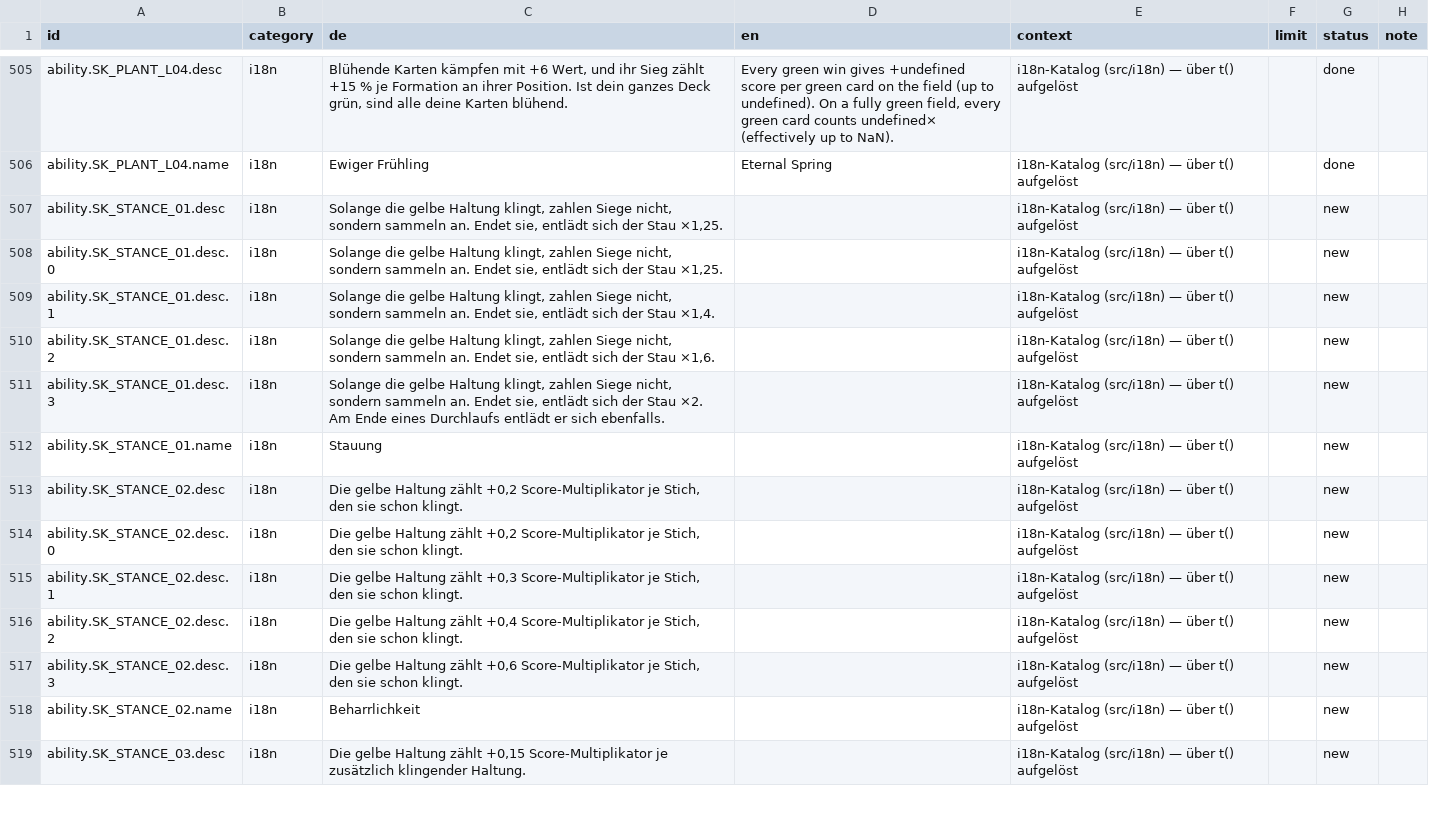
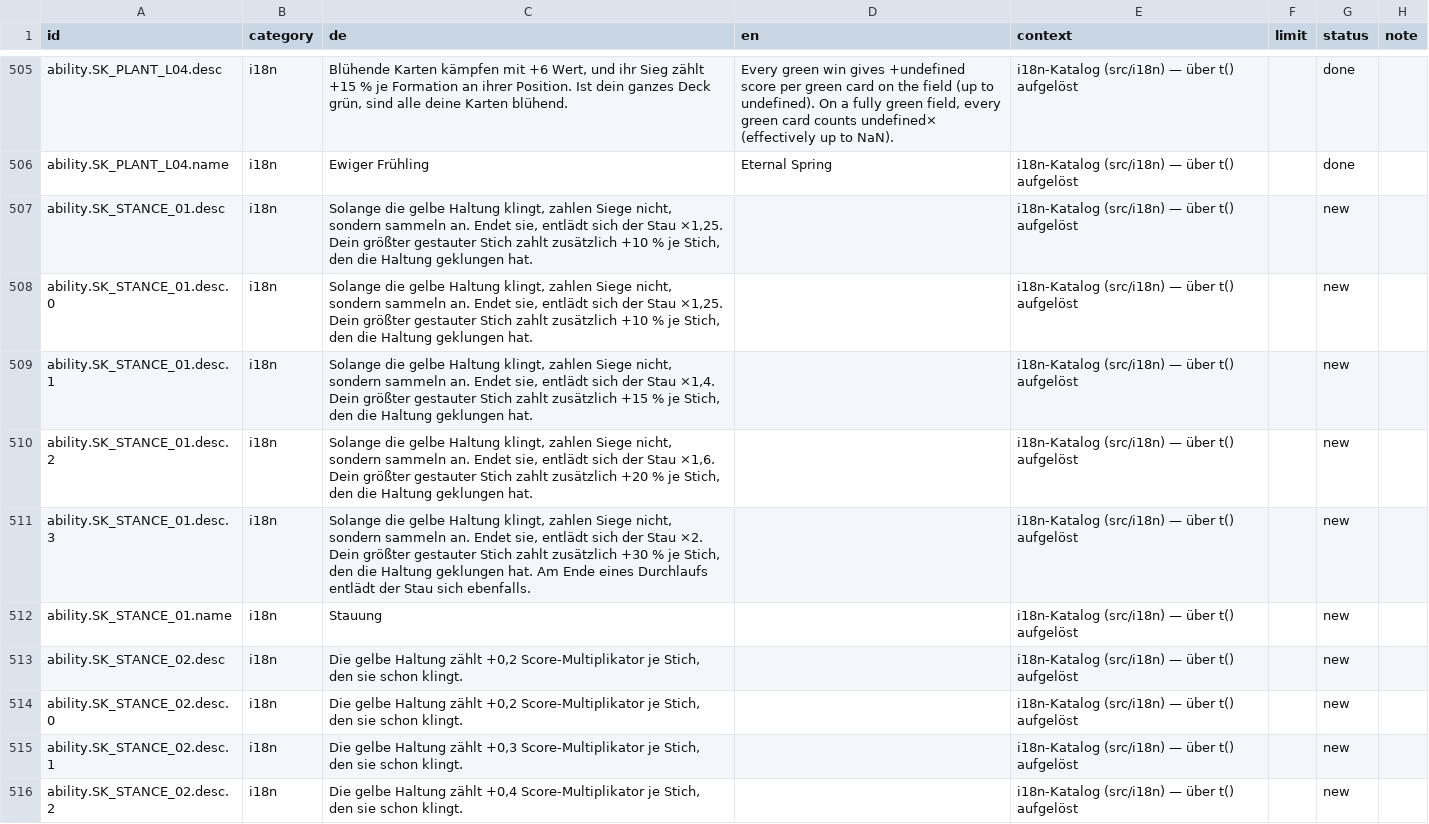
Before and after one commit to GitGudMonkeh/autostich, a CSV file: docs/localization/strings_de_pixi_2026-08-15.csv, drawn as a sheet; only a part is shown, gaps mark what is left out; the shorter side is filled out with more unchanged rows; the diff names each change by its address in the sheet, - before the commit and + after, or states it on an @@ line.

```diff
--- a/docs/localization/strings_de_pixi_2026-08-15.csv
+++ b/docs/localization/strings_de_pixi_2026-08-15.csv
-C507:C508 (de): …Stau ×1,25.
+C507:C508 (de): …Stau ×1,25. Dein größter gestauter Stich zahlt zusätzlich +10 % je Stich, den die Haltung geklungen hat.
-C509 (de): …Stau ×1,4.
+C509 (de): …Stau ×1,4. Dein größter gestauter Stich zahlt zusätzlich +15 % je Stich, den die Haltung geklungen hat.
-C510 (de): …Stau ×1,6.
+C510 (de): …Stau ×1,6. Dein größter gestauter Stich zahlt zusätzlich +20 % je Stich, den die Haltung geklungen hat.
-C511 (de): …Stau ×2. Am Ende eines Durchlaufs entlädt er sich ebenfalls.
+C511 (de): …Stau ×2. Dein größter gestauter Stich zahlt zusätzlich +30 % je Stich, den die Haltung geklungen hat. Am Ende eines Durchlaufs entlädt der Stau sich ebenfalls.
```
Also changed, not shown: docs/localization/strings_es.csv, docs/localization/strings_zh-Hans.csv, 5 other files.
